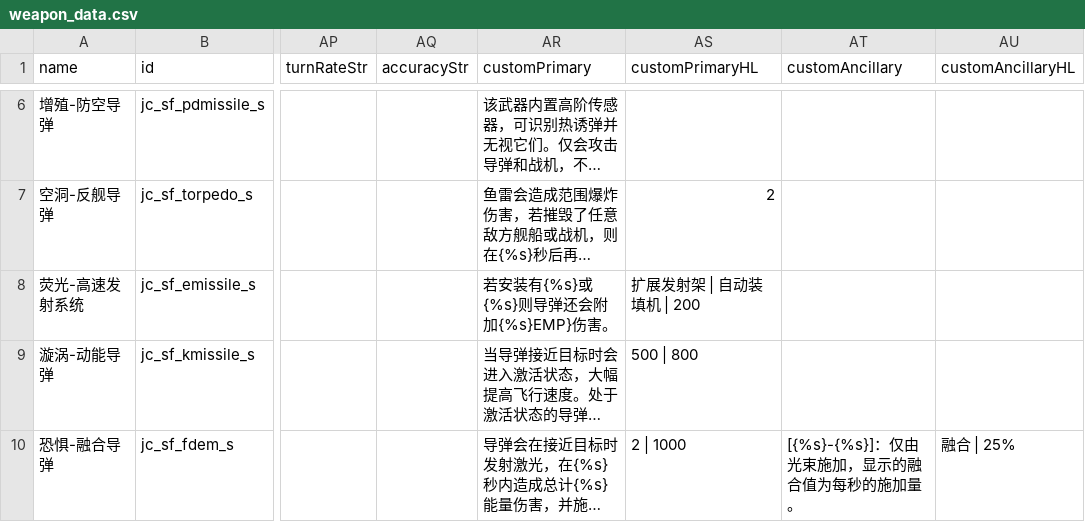
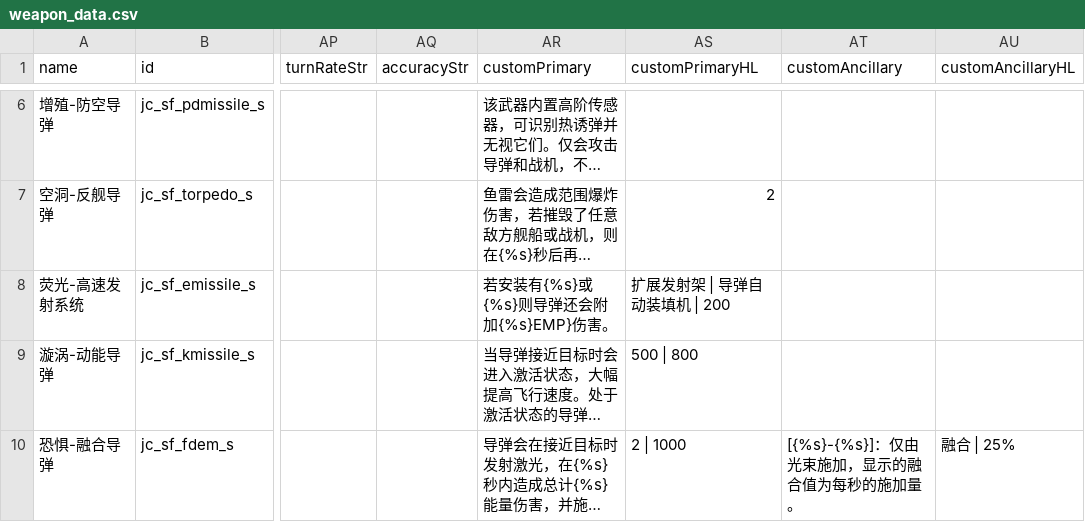
Before and after one commit to JCan2233/SF, a CSV file: data/weapons/weapon_data.csv, drawn as a sheet; only a part is shown, gaps mark what is left out; long unchanged cells end in …; the diff names each change by its address in the sheet, - before the commit and + after, or states it on an @@ line.

```diff
--- a/data/weapons/weapon_data.csv
+++ b/data/weapons/weapon_data.csv
-AS8 (customPrimaryHL): 扩展发射架 | 自动装填机 | 200
+AS8 (customPrimaryHL): 扩展发射架 | 导弹自动装填机 | 200
```
Also changed, not shown: data/hullmods/hull_mods.csv, data/hulls/ship_data.csv, 12 other files.
